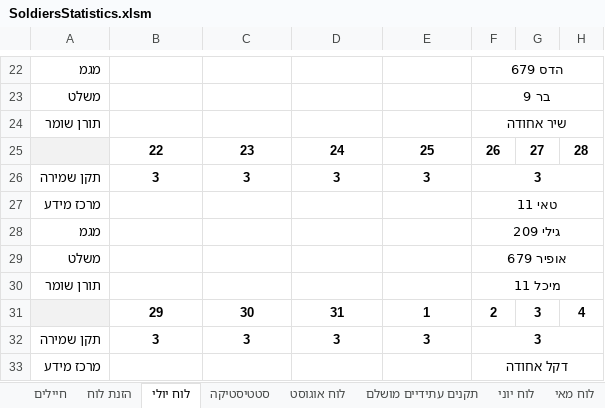
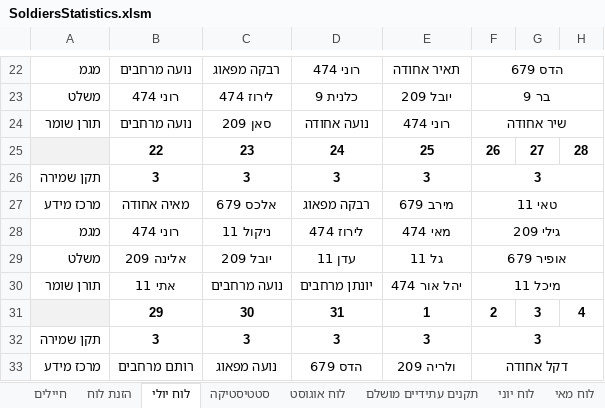
Before and after one commit to YuvalAlf/Duty-Table, an Excel workbook: SoldiersStatistics.xlsm, sheet לוח יולי, drawn as a sheet; only a part is shown, gaps mark what is left out; values as stored, in another font and other column widths than the file's, no borders; the diff covers the shown part only; the diff names each change by its address in the sheet, - before the commit and + after, or states it on an @@ line.

```diff
--- a/SoldiersStatistics.xlsm (sheet לוח יולי)
+++ b/SoldiersStatistics.xlsm (sheet לוח יולי)
-B22: (empty)
+B22: נועה מרחבים
-C22: (empty)
+C22: רבקה מפאוג
-D22: (empty)
+D22: רוני 474
-E22: (empty)
+E22: תאיר אחודה
-B23: (empty)
+B23: רוני 474
-C23: (empty)
+C23: לירוז 474
-D23: (empty)
+D23: כלנית 9
-E23: (empty)
+E23: יובל 209
-B24: (empty)
+B24: נועה מרחבים
-C24: (empty)
+C24: סאן 209
-D24: (empty)
+D24: נועה אחודה
-E24: (empty)
+E24: רוני 474
-B27: (empty)
+B27: מאיה אחודה
-C27: (empty)
+C27: אלכס 679
-D27: (empty)
+D27: רבקה מפאוג
-E27: (empty)
+E27: מירב 679
-B28: (empty)
+B28: רוני 474
-C28: (empty)
+C28: ניקול 11
-D28: (empty)
+D28: לירוז 474
-E28: (empty)
+E28: מאי 474
-B29: (empty)
+B29: אלינה 209
-C29: (empty)
+C29: יובל 209
-D29: (empty)
+D29: עדן 11
-E29: (empty)
+E29: גל 11
-B30: (empty)
+B30: אתי 11
-C30: (empty)
+C30: נועה מרחבים
-D30: (empty)
+D30: יונתן מרחבים
-E30: (empty)
+E30: יהל אור 474
-B33: (empty)
+B33: רותם מרחבים
-C33: (empty)
+C33: נועה מפאוג
-D33: (empty)
+D33: הדס 679
-E33: (empty)
+E33: ולריה 209
```
Also changed, not shown: 42 edited cells and cell formats elsewhere in this sheet, sheet חיילים, sheet סטטיסטיקה, formulas that keep their value, hidden cells.
